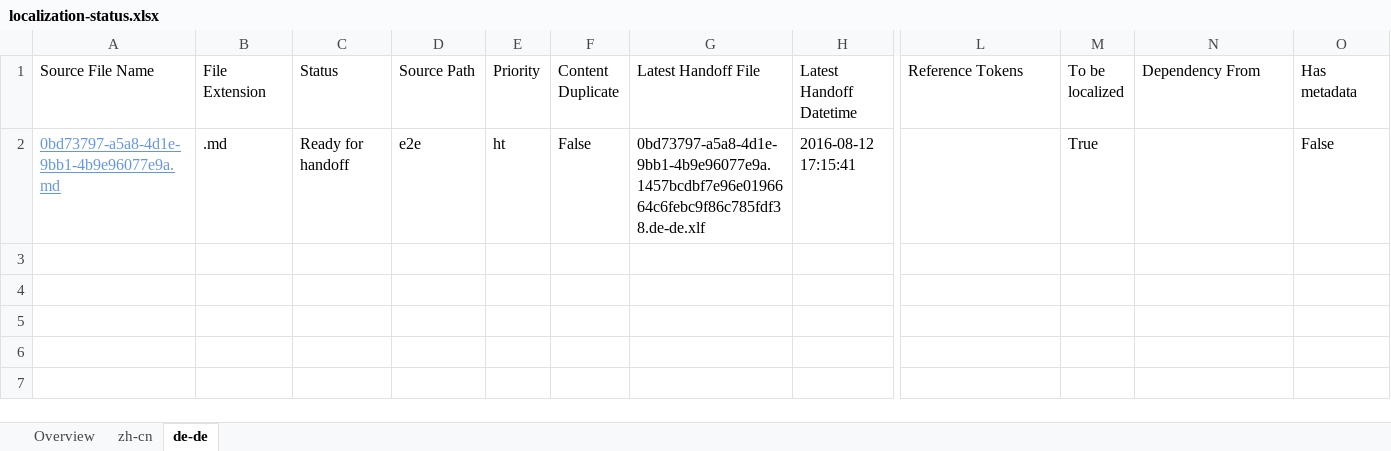
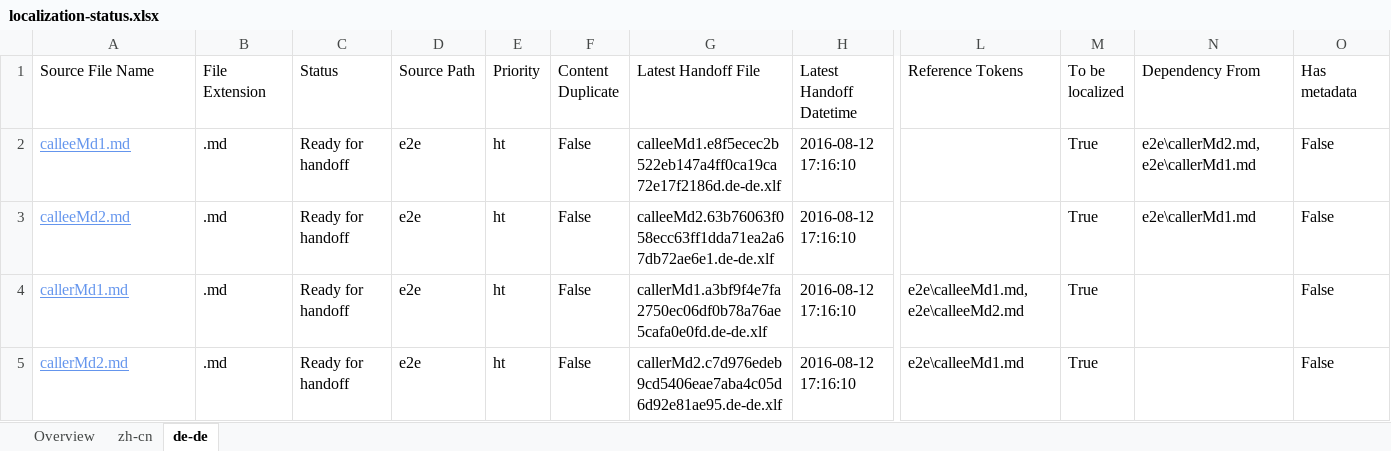
Before and after one commit to OpenLocalizationTestOrg/olhandback-e2e, an Excel workbook: ol-handback/OpenLocalizationTestOrg/oltest/ci/localization-status.xlsx, sheet de-de, drawn as a sheet; only a part is shown, gaps mark what is left out; values as stored, in another font and other column widths than the file's, no borders; table styles not drawn; addresses are those after the commit; rows hold the shown columns only; the diff names each change by its address in the sheet, - before the commit and + after, or states it on an @@ line.

Commit message:
Generate Report for Handoff

```diff
--- a/ol-handback/OpenLocalizationTestOrg/oltest/ci/localization-status.xlsx (sheet de-de)
+++ b/ol-handback/OpenLocalizationTestOrg/oltest/ci/localization-status.xlsx (sheet de-de)
+row 2: calleeMd1.md | .md | Ready for handoff | e2e | ht | False | calleeMd1.e8f5ecec2b522eb147a4ff0ca19ca72e17f2186d.de-de.xlf | 2016-08-12 17:16:10 |  | True | e2e\callerMd2.md,e2e\callerMd1.md | False
-A3 (Source File Name): 0bd73797-a5a8-4d1e-9bb1-4b9e96077e9a.md
+A3 (Source File Name): calleeMd2.md
-G3 (Latest Handoff File): 0bd73797-a5a8-4d1e-9bb1-4b9e96077e9a.1457bcdbf7e96e0196664c6febc9f86c785fdf38.de-de.xlf
+G3 (Latest Handoff File): calleeMd2.63b76063f058ecc63ff1dda71ea2a67db72ae6e1.de-de.xlf
-H3 (Latest Handoff Datetime): 2016-08-12 17:15:41
+H3 (Latest Handoff Datetime): 2016-08-12 17:16:10
-N3 (Dependency From): (empty)
+N3 (Dependency From): e2e\callerMd1.md
+row 4: callerMd1.md | .md | Ready for handoff | e2e | ht | False | callerMd1.a3bf9f4e7fa2750ec06df0b78a76ae5cafa0e0fd.de-de.xlf | 2016-08-12 17:16:10 | e2e\calleeMd1.md,e2e\calleeMd2.md | True |  | False
+row 5: callerMd2.md | .md | Ready for handoff | e2e | ht | False | callerMd2.c7d976edeb9cd5406eae7aba4c05d6d92e81ae95.de-de.xlf | 2016-08-12 17:16:10 | e2e\calleeMd1.md | True |  | False
```
Also changed, not shown: sheet zh-cn, sheet Overview.
